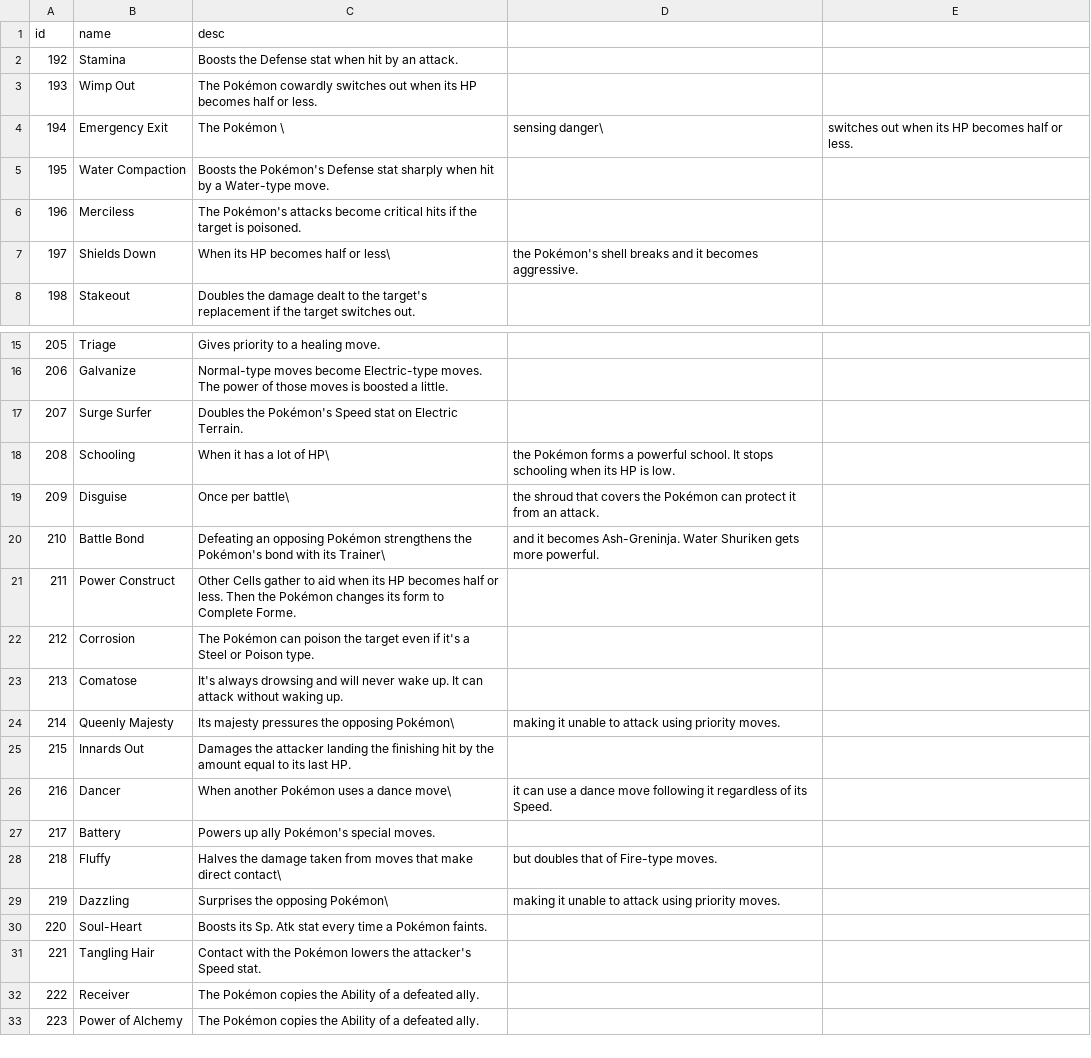
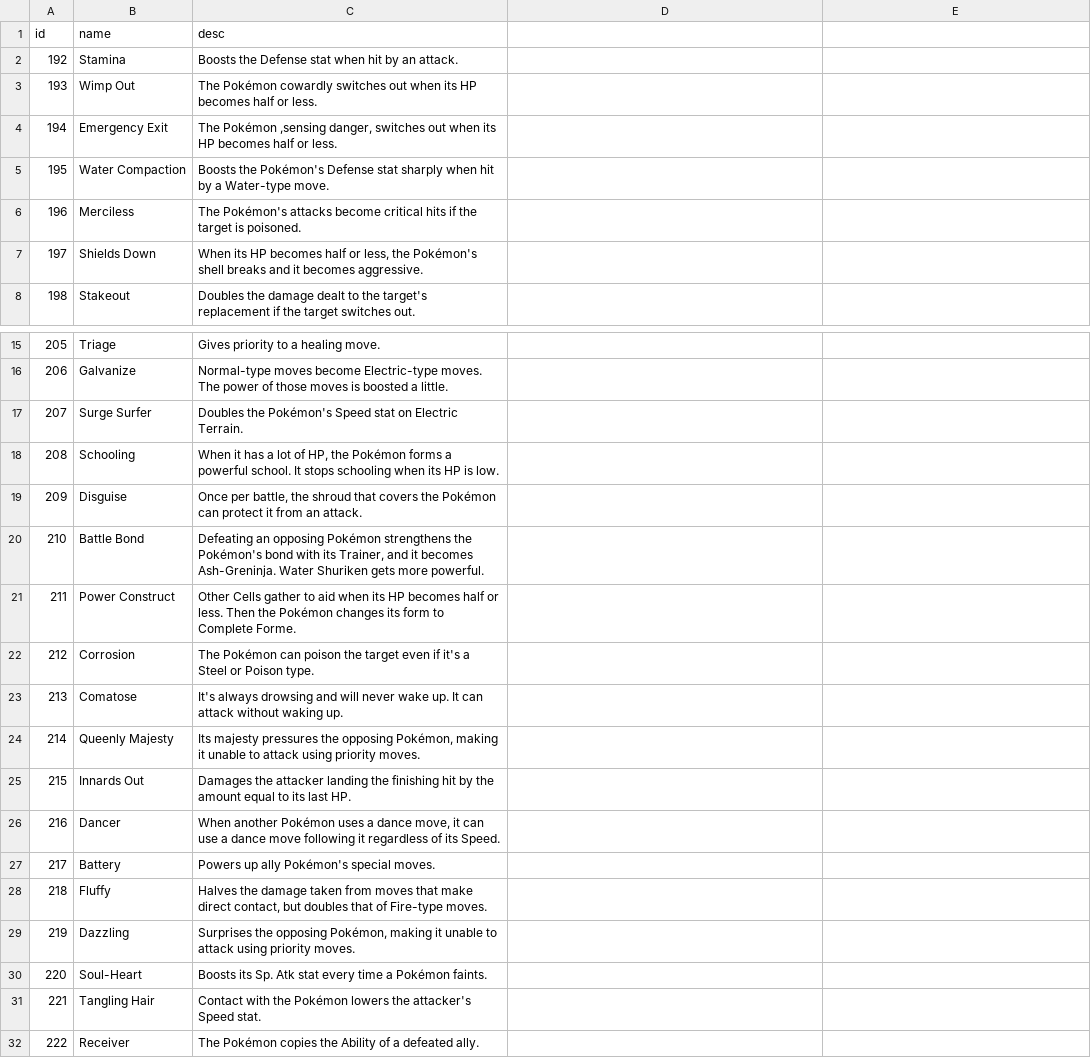
Before and after one commit to Lightstar53/Pokedex, a CSV file: gen7abilities.csv, drawn as a sheet; only a part is shown, gaps mark what is left out; the shorter side is filled out with more unchanged rows; the diff names each change by its address in the sheet, - before the commit and + after, or states it on an @@ line.

Commit message:
Update gen7abilities.csv

```diff
--- a/gen7abilities.csv
+++ b/gen7abilities.csv
-C4 (desc): The Pokémon \
+C4 (desc): The Pokémon ,sensing danger, switches out when its HP becomes half or less.
-D4: sensing danger\
+D4: (empty)
-E4: switches out when its HP becomes half or less.
+E4: (empty)
-C7 (desc): …half or less\
+C7 (desc): …half or less, the Pokémon's shell breaks and it becomes aggressive.
-D7: the Pokémon's shell breaks and it becomes aggressive.
+D7: (empty)
-C18 (desc): …lot of HP\
+C18 (desc): …lot of HP, the Pokémon forms a powerful school. It stops schooling when its HP is low.
-D18: the Pokémon forms a powerful school. It stops schooling when its HP is low.
+D18: (empty)
-C19 (desc): Once per battle\
+C19 (desc): Once per battle, the shroud that covers the Pokémon can protect it from an attack.
-D19: the shroud that covers the Pokémon can protect it from an attack.
+D19: (empty)
-C20 (desc): …with its Trainer\
+C20 (desc): …with its Trainer, and it becomes Ash-Greninja. Water Shuriken gets more powerful.
-D20: and it becomes Ash-Greninja. Water Shuriken gets more powerful.
+D20: (empty)
-C24 (desc): …the opposing Pokémon\
+C24 (desc): …the opposing Pokémon, making it unable to attack using priority moves.
-D24: making it unable to attack using priority moves.
+D24: (empty)
-C26 (desc): …a dance move\
+C26 (desc): …a dance move, it can use a dance move following it regardless of its Speed.
-D26: it can use a dance move following it regardless of its Speed.
+D26: (empty)
-C28 (desc): …make direct contact\
+C28 (desc): …make direct contact, but doubles that of Fire-type moves.
-D28: but doubles that of Fire-type moves.
+D28: (empty)
-C29 (desc): …the opposing Pokémon\
+C29 (desc): …the opposing Pokémon, making it unable to attack using priority moves.
-D29: making it unable to attack using priority moves.
+D29: (empty)
```
